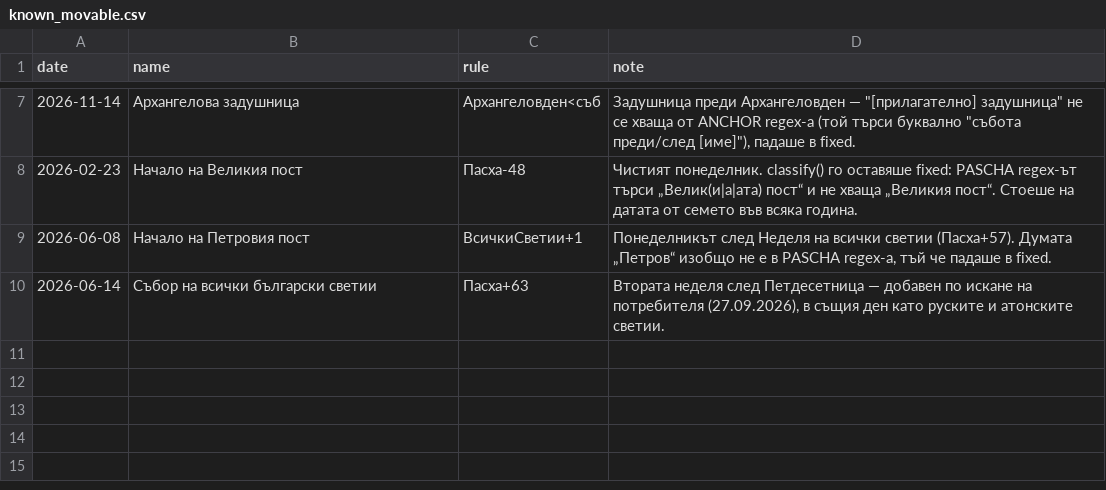
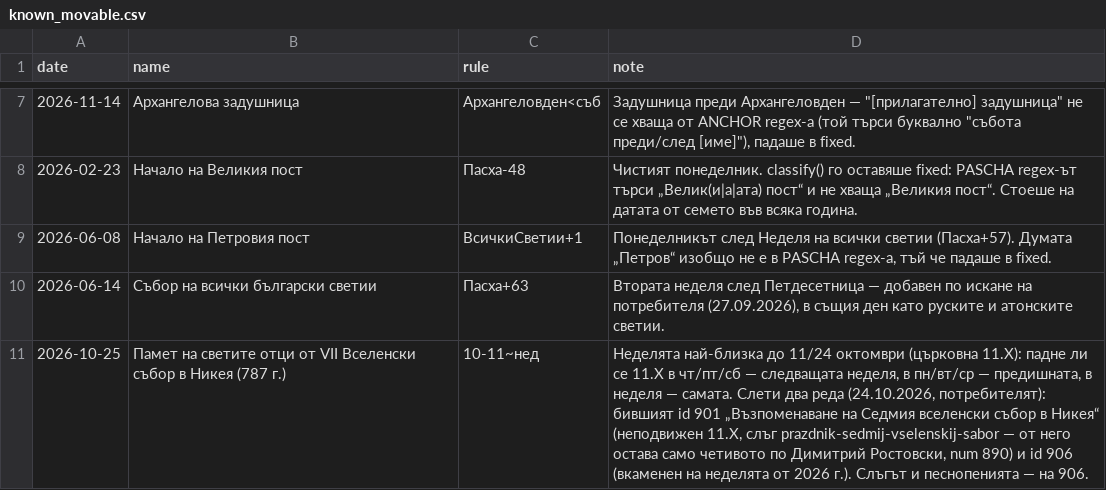
Before and after one commit to isihiaBG/orthodox_calendar, a CSV file: tools/calendar_gen/known_movable.csv, drawn as a sheet; only a part is shown, gaps mark what is left out; the diff names each change by its address in the sheet, - before the commit and + after, or states it on an @@ line.

```diff
--- a/tools/calendar_gen/known_movable.csv
+++ b/tools/calendar_gen/known_movable.csv
+row 11: 2026-10-25 | Памет на светите отци от VII Вселенски събор в Никея (787 г.) | 10-11~нед | Неделята най-близка до 11/24 октомври (църковна 11.X): падне ли се 11.X в чт/пт/сб — следващата неделя, в пн/вт/ср — предишната, в неделя — самата. Слети два реда (24.10.2026, потребителят): бившият id 901 „Възпоменаване на Седмия вселенски събор в Никея“ (неподвижен 11.X, слъг prazdnik-sedmij-vselenskij-sabor — от него остава само четивото по Димитрий Ростовски, num 890) и id 906 (вкаменен на неделята от 2026 г.). Слъгът и песнопенията — на 906.
```
Also changed, not shown: 13 other files.
